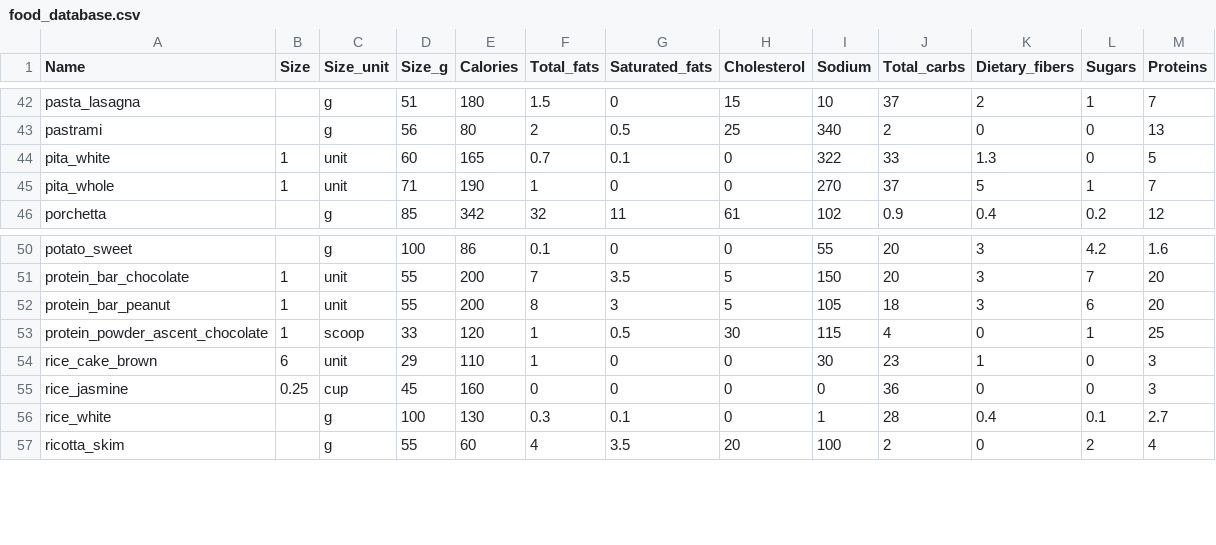
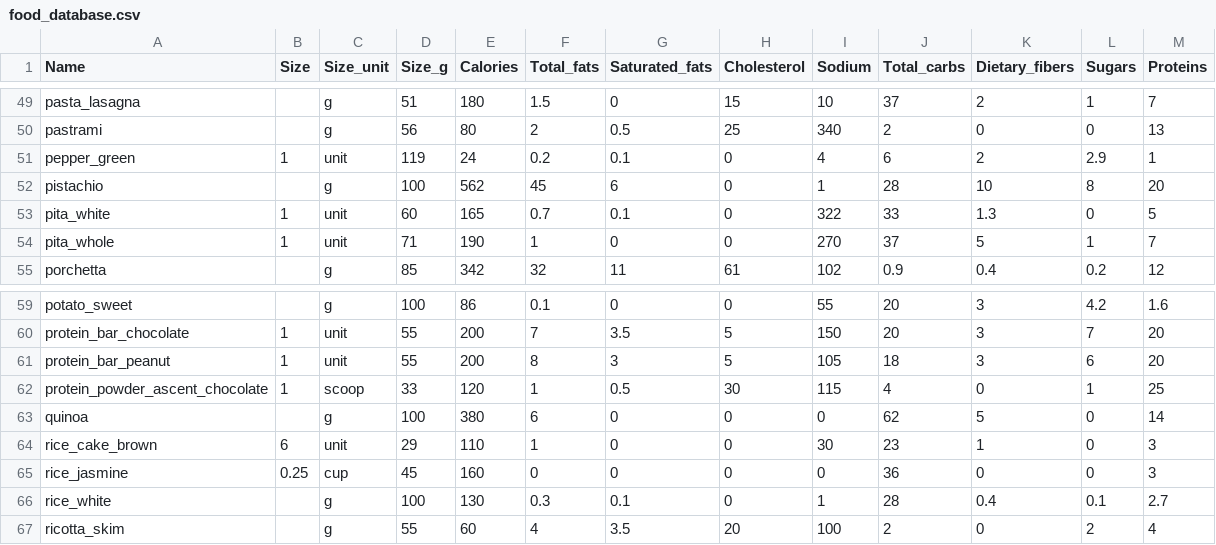
Before and after one commit to giacomoscanavini/food_project, a CSV file: food_database.csv, drawn as a sheet; only a part is shown, gaps mark what is left out; the diff covers the shown part only.

```diff
--- a/food_database.csv
+++ b/food_database.csv
@@ -43,2 +50,4 @@ pasta_lasagna,,g,51,180,1.5,0,15,10,37,2,1,7
 pastrami,,g,56,80,2,0.5,25,340,2,0,0,13
+pepper_green,1,unit,119,24,0.2,0.1,0,4,6,2,2.9,1
+pistachio,,g,100,562,45,6,0,1,28,10,8,20
 pita_white,1,unit,60,165,0.7,0.1,0,322,33,1.3,0,5
@@ -53,2 +62,3 @@ protein_bar_peanut,1,unit,55,200,8,3,5,105,18,3,6,20
 protein_powder_ascent_chocolate,1,scoop,33,120,1,0.5,30,115,4,0,1,25
+quinoa,,g,100,380,6,0,0,0,62,5,0,14
 rice_cake_brown,6,unit,29,110,1,0,0,30,23,1,0,3
```
Also changed, not shown: 10 added rows and 1 edited cell elsewhere in this file, 5 other files.
